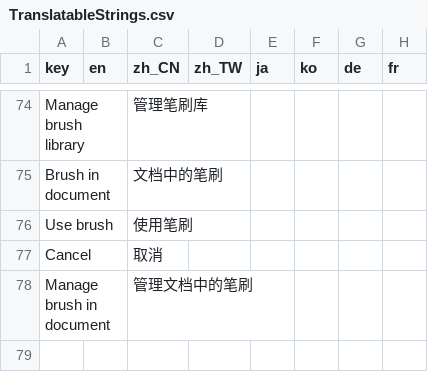
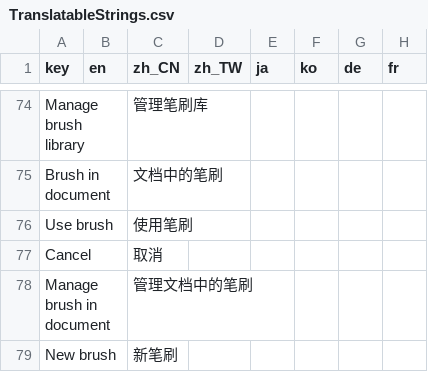
Before and after one commit to djacidfx/Ciallo, a CSV file: Ciallo/Localization/TranslatableStrings.csv, drawn as a sheet; only a part is shown, gaps mark what is left out.

```diff
--- a/Ciallo/Localization/TranslatableStrings.csv
+++ b/Ciallo/Localization/TranslatableStrings.csv
@@ -78 +78,2 @@ Cancel,,取消,,,,,
 Manage brush in document,,管理文档中的笔刷,,,,,
+New brush,,新笔刷,,,,,
```
Also changed, not shown: 6 other files.
